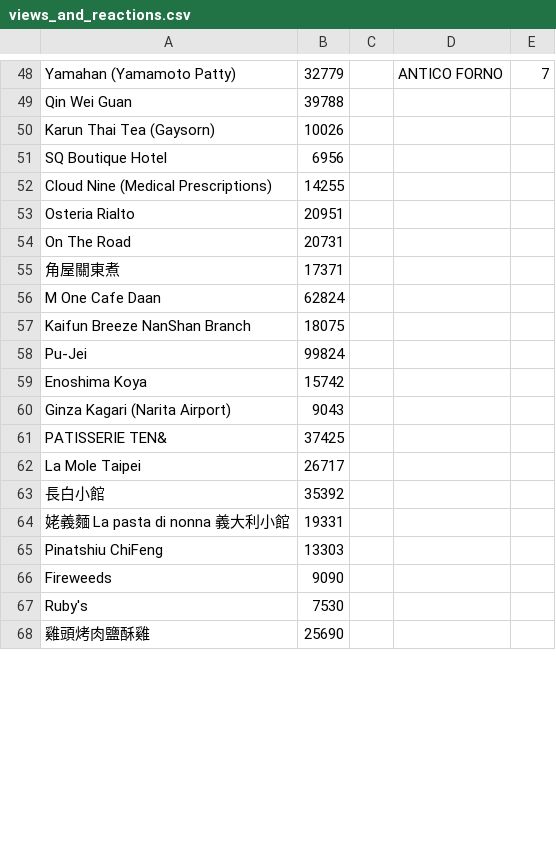
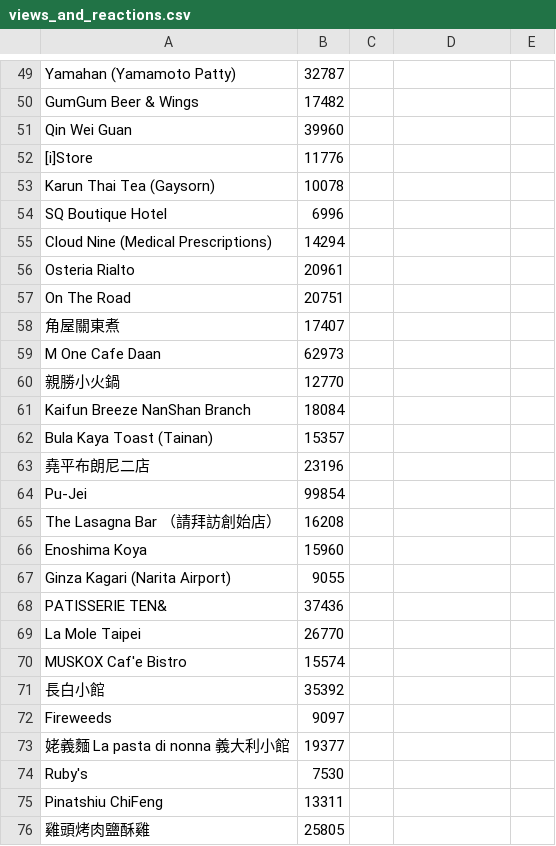
Before and after one commit to ImWinnieeee/ImWinnieeee.github.io, a CSV file: views_and_reactions.csv, drawn as a sheet; only a part is shown, gaps mark what is left out; removed rows and columns are numbered as before the commit, all else as after; the diff covers the shown part only; the diff names each change by its address in the sheet, - before the commit and + after, or states it on an @@ line.

Commit message:
更新views and reactions, 更新連結

```diff
--- a/views_and_reactions.csv
+++ b/views_and_reactions.csv
-B49: 32779
+B49: 32787
-D49: ANTICO FORNO
+D49: (empty)
-E49: 7
+E49: (empty)
+row 50: GumGum Beer & Wings | 17482
-B51: 39788
+B51: 39960
+row 52: [i]Store | 11776
-B53: 10026
+B53: 10078
-B54: 6956
+B54: 6996
-B55: 14255
+B55: 14294
-B56: 20951
+B56: 20961
-B57: 20731
+B57: 20751
-B58: 17371
+B58: 17407
-B59: 62824
+B59: 62973
+row 60: 親勝小火鍋 | 12770
-B61: 18075
+B61: 18084
+row 62: Bula Kaya Toast (Tainan) | 15357
+row 63: 堯平布朗尼二店 | 23196
-B64: 99824
+B64: 99854
+row 65: The Lasagna Bar （請拜訪創始店） | 16208
-B66: 15742
+B66: 15960
-B67: 9043
+B67: 9055
-B68: 37425
+B68: 37436
-B69: 26717
+B69: 26770
+row 70: MUSKOX Caf'e Bistro | 15574
-row 64: 姥義麵 La pasta di nonna 義大利小館 | 19331
-row 65: Pinatshiu ChiFeng | 13303
-B72: 9090
+B72: 9097
+row 73: 姥義麵 La pasta di nonna 義大利小館 | 19377
+row 75: Pinatshiu ChiFeng | 13311
-B76: 25690
+B76: 25805
```
Also changed, not shown: 2 added rows, 1 removed row and 130 edited cells elsewhere in this file, 3 other files.
